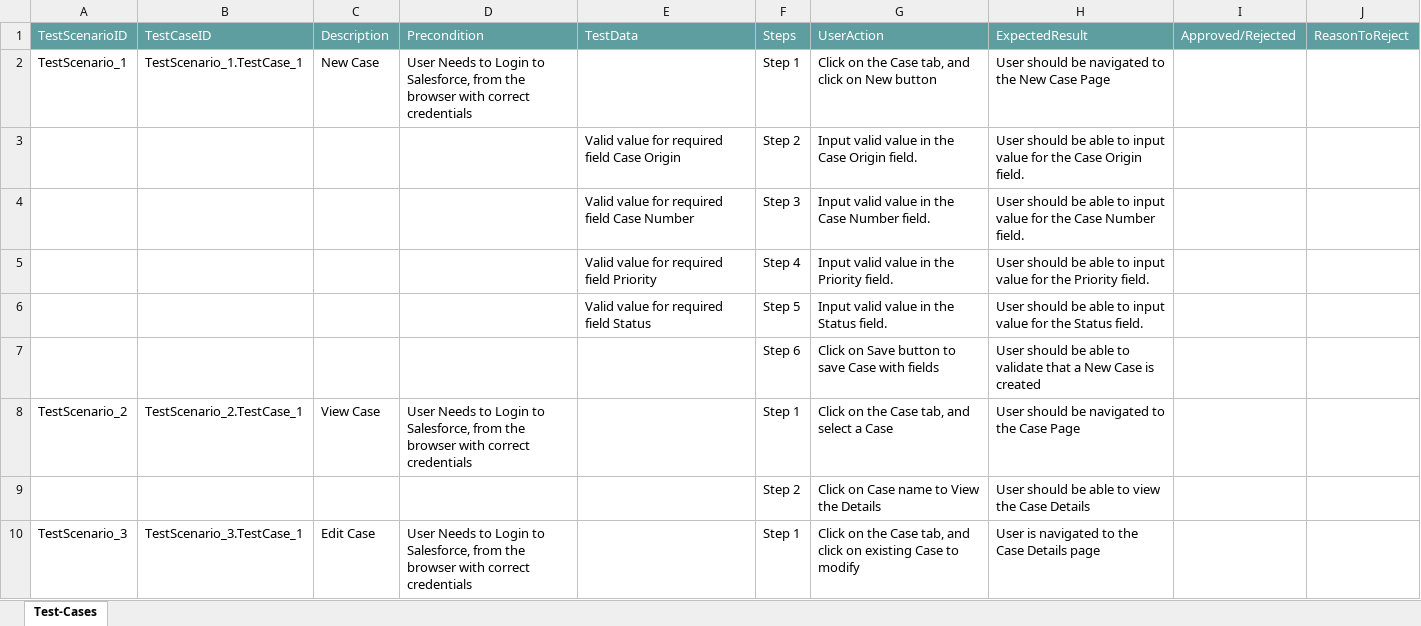
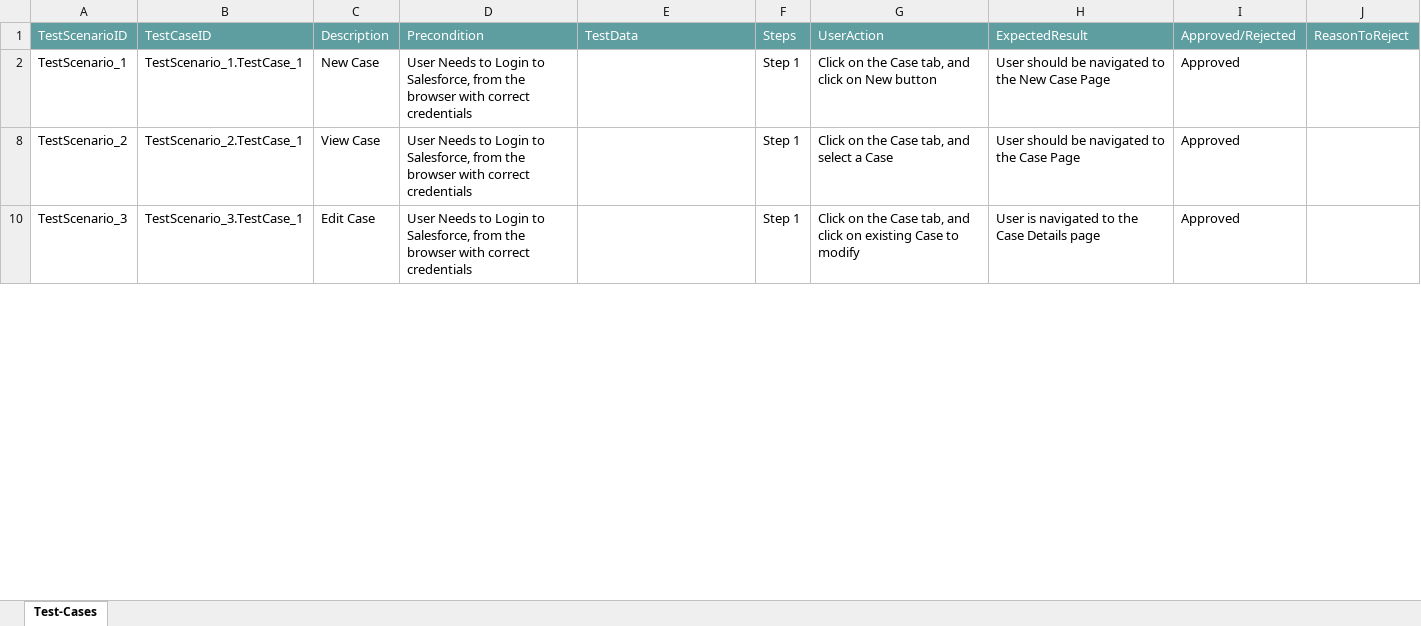
Before and after one commit to ShaikMohamedIrfan/PavithraProj, an Excel workbook: New case.xlsx, sheet Test-Cases, drawn as a sheet; only a part is shown; values as stored, in another font and other column widths than the file's, no borders; table styles not drawn; the diff covers the shown part only; the diff names each change by its address in the sheet, - before the commit and + after, or states it on an @@ line.

Commit message:
Add files via upload

```diff
--- a/New case.xlsx (sheet Test-Cases)
+++ b/New case.xlsx (sheet Test-Cases)
-I2: (empty)
+I2: Approved
@@ row 3 hidden:  |  |  |  | Valid value for required field Case Origin | Step 2 | Input valid value in the Case Origin field. | User should be able to input value for the Case Origin field. @@
@@ row 4 hidden:  |  |  |  | Valid value for required field Case Number | Step 3 | Input valid value in the Case Number field. | User should be able to input value for the Case Number field. @@
@@ row 5 hidden:  |  |  |  | Valid value for required field Priority | Step 4 | Input valid value in the Priority field. | User should be able to input value for the Priority field. @@
@@ row 6 hidden:  |  |  |  | Valid value for required field Status | Step 5 | Input valid value in the Status field. | User should be able to input value for the Status field. @@
@@ row 7 hidden:  |  |  |  |  | Step 6 | Click on Save button to save Case with fields | User should be able to validate that a New Case is created @@
-I8: (empty)
+I8: Approved
@@ row 9 hidden:  |  |  |  |  | Step 2 | Click on Case name to View the Details | User should be able to view the Case Details @@
-I10: (empty)
+I10: Approved
```
Also changed, not shown: 7 hidden or unhidden rows and 1 edited cell elsewhere in this sheet.
